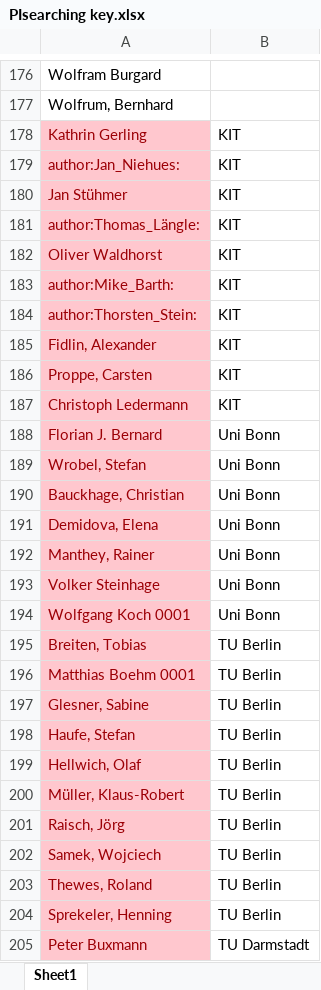
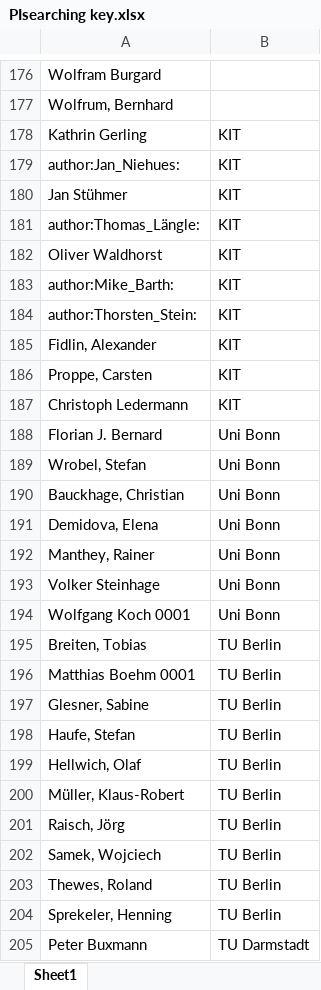
Before and after one commit to jjs916/Pubsearch_customized, an Excel workbook: PIsearching key.xlsx, sheet Sheet1, drawn as a sheet; only a part is shown, gaps mark what is left out; values as stored, in another font and other column widths than the file's, no borders; conditional formats not drawn; the diff covers the shown part only; the diff names each change by its address in the sheet, - before the commit and + after, or states it on an @@ line.

```diff
--- a/PIsearching key.xlsx (sheet Sheet1)
+++ b/PIsearching key.xlsx (sheet Sheet1)
@@ A178:A205 fill: #FFC7CE → none, text colour: #9C0006 → black @@
```
Also changed, not shown: 9 added rows and cell formats elsewhere in this sheet, PIlist.xlsx, publications.xlsx.
